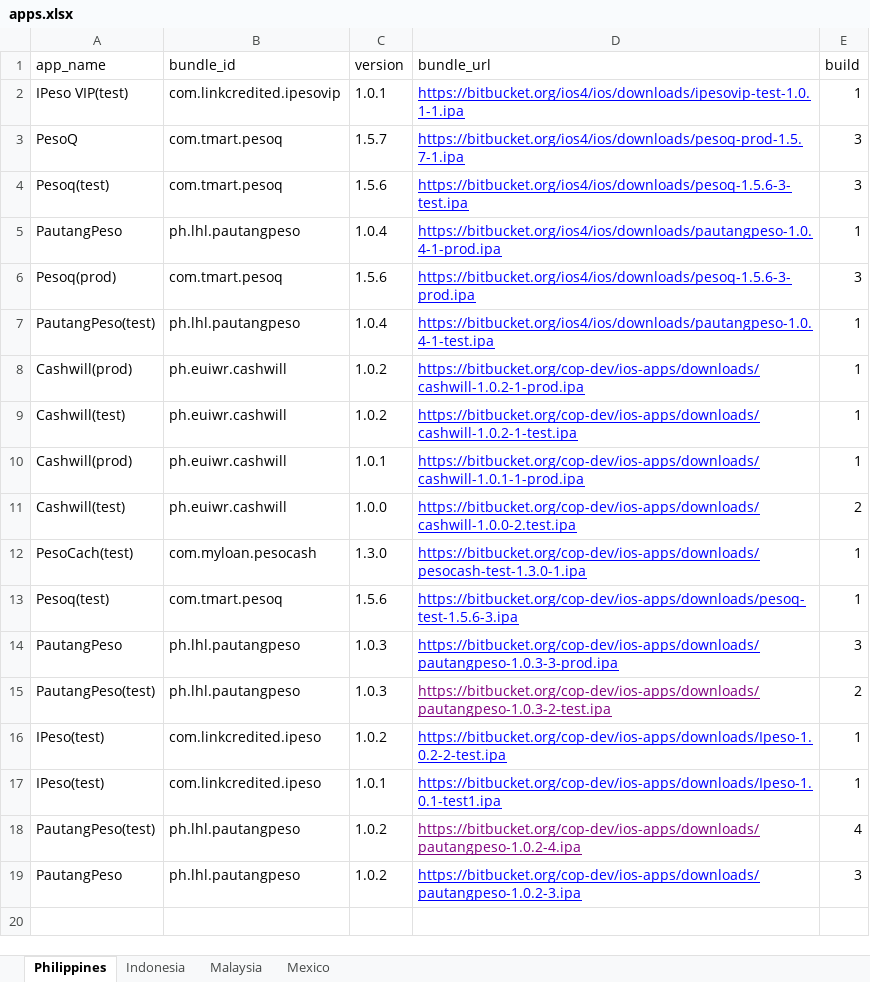
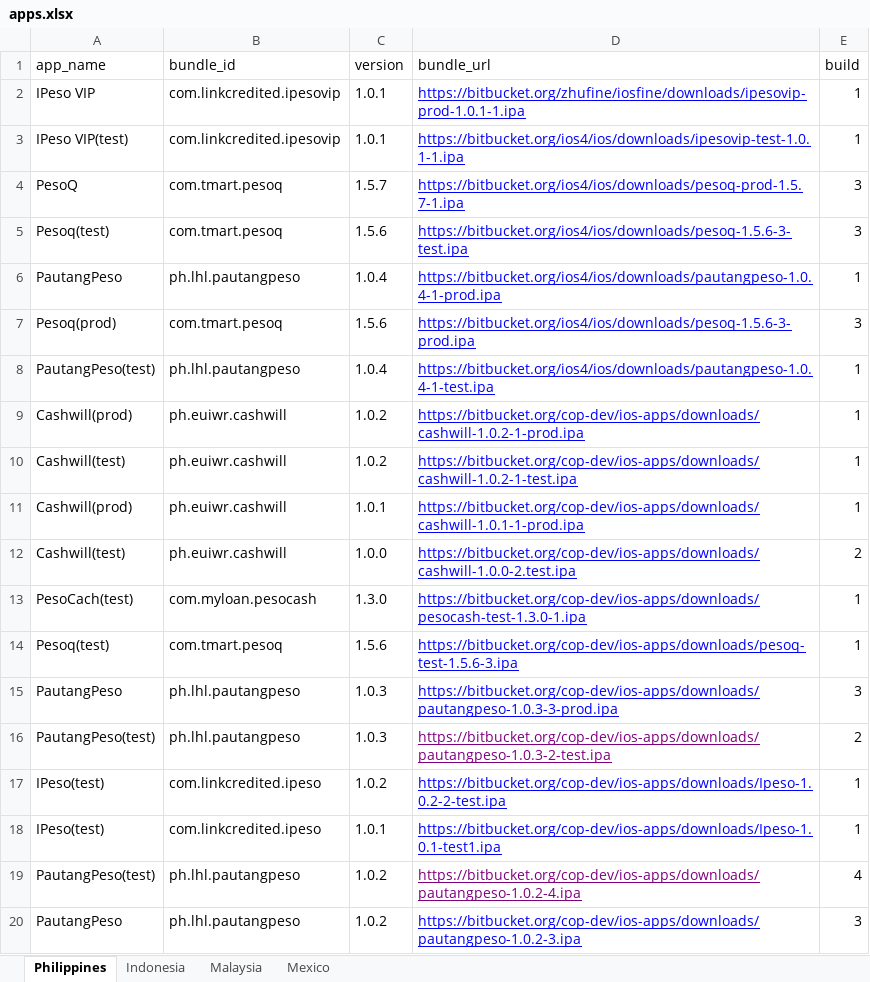
Before and after one commit to cop-dev/ios-apps, an Excel workbook: apps.xlsx, sheet Philippines, drawn as a sheet; values as stored, in another font and other column widths than the file's, no borders; the diff names each change by its address in the sheet, - before the commit and + after, or states it on an @@ line.

Commit message:
IPVIP

```diff
--- a/apps.xlsx (sheet Philippines)
+++ b/apps.xlsx (sheet Philippines)
+row 2: IPeso VIP | com.linkcredited.ipesovip | 1.0.1 | https://bitbucket.org/zhufine/iosfine/downloads/ipesovip-prod-1.0.1-1.ipa | 1
```
